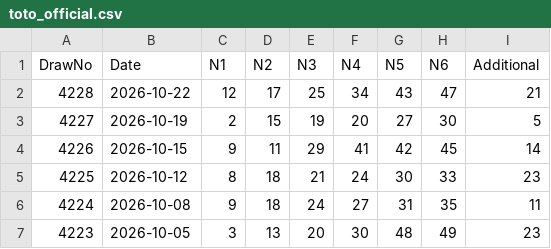
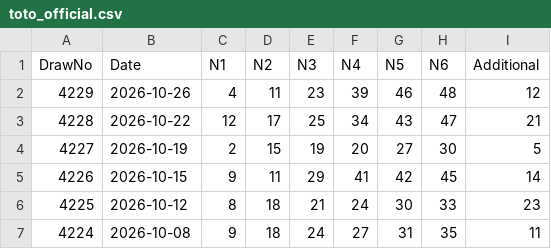
Before and after one commit to gelwuyl/totoro, a CSV file: public/toto_official.csv, drawn as a sheet; only a part is shown; the shorter side is filled out with more unchanged rows; the diff names each change by its address in the sheet, - before the commit and + after, or states it on an @@ line.

```diff
--- a/public/toto_official.csv
+++ b/public/toto_official.csv
+row 2: 4229 | 2026-10-26 | 4 | 11 | 23 | 39 | 46 | 48 | 12
```
Also changed, not shown: 1 other file.
